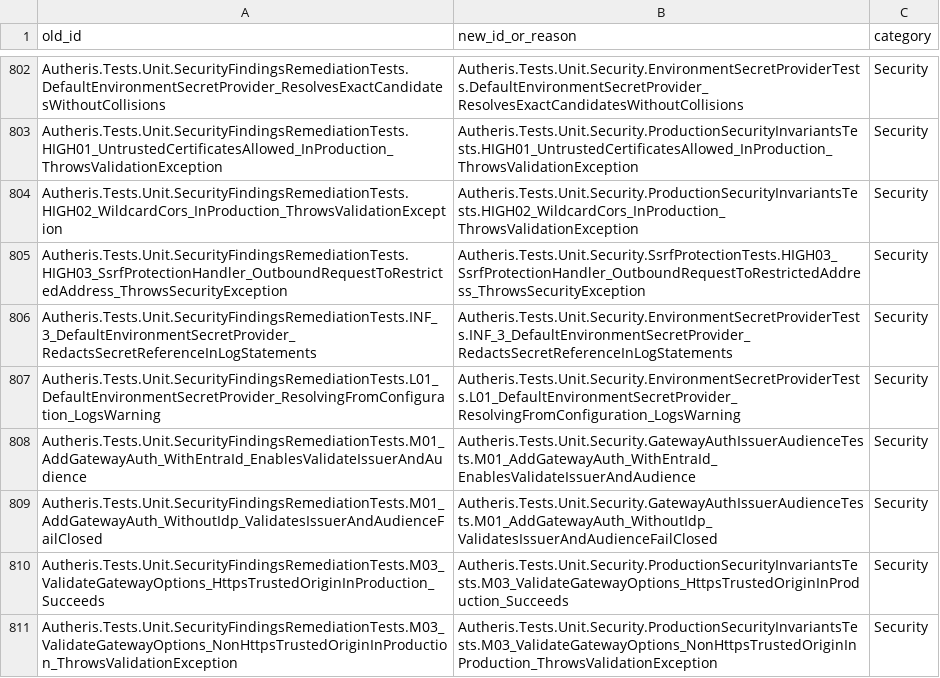
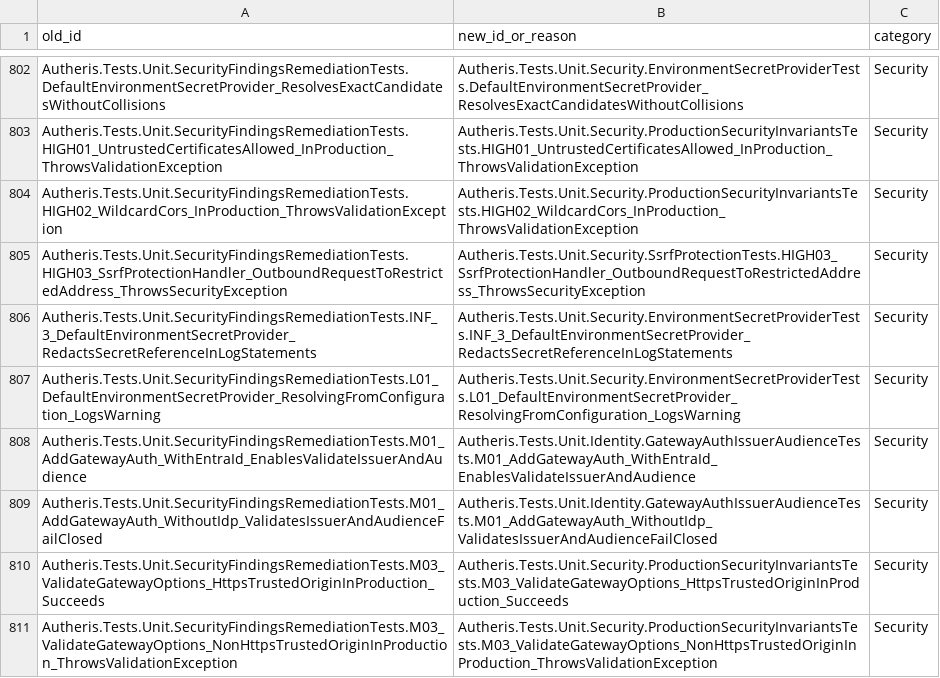
Before and after one commit to themulle/autheris, a CSV file: docs/plans/2026-11-05-test-coverage-map.csv, drawn as a sheet; only a part is shown, gaps mark what is left out; the diff covers the shown part only.

```diff
--- a/docs/plans/2026-11-05-test-coverage-map.csv
+++ b/docs/plans/2026-11-05-test-coverage-map.csv
@@ -807,4 +807,4 @@ Autheris.Tests.Unit.SecurityFindingsRemediationTests.INF_3_DefaultEnvironmentSec
 Autheris.Tests.Unit.SecurityFindingsRemediationTests.L01_DefaultEnvironmentSecretProvider_ResolvingFromConfiguration_LogsWarning,Autheris.Tests.Unit.Security.EnvironmentSecretProviderTests.L01_DefaultEnvironmentSecretProvider_ResolvingFromConfiguration_LogsWarning,Security
-Autheris.Tests.Unit.SecurityFindingsRemediationTests.M01_AddGatewayAuth_WithEntraId_EnablesValidateIssuerAndAudience,Autheris.Tests.Unit.Security.GatewayAuthIssuerAudienceTests.M01_AddGatewayAuth_WithEntraId_EnablesValidateIssuerAndAudience,Security
-Autheris.Tests.Unit.SecurityFindingsRemediationTests.M01_AddGatewayAuth_WithoutIdp_ValidatesIssuerAndAudienceFailClosed,Autheris.Tests.Unit.Security.GatewayAuthIssuerAudienceTests.M01_AddGatewayAuth_WithoutIdp_ValidatesIssuerAndAudienceFailClosed,Security
+Autheris.Tests.Unit.SecurityFindingsRemediationTests.M01_AddGatewayAuth_WithEntraId_EnablesValidateIssuerAndAudience,Autheris.Tests.Unit.Identity.GatewayAuthIssuerAudienceTests.M01_AddGatewayAuth_WithEntraId_EnablesValidateIssuerAndAudience,Security
+Autheris.Tests.Unit.SecurityFindingsRemediationTests.M01_AddGatewayAuth_WithoutIdp_ValidatesIssuerAndAudienceFailClosed,Autheris.Tests.Unit.Identity.GatewayAuthIssuerAudienceTests.M01_AddGatewayAuth_WithoutIdp_ValidatesIssuerAndAudienceFailClosed,Security
 Autheris.Tests.Unit.SecurityFindingsRemediationTests.M03_ValidateGatewayOptions_HttpsTrustedOriginInProduction_Succeeds,Autheris.Tests.Unit.Security.ProductionSecurityInvariantsTests.M03_ValidateGatewayOptions_HttpsTrustedOriginInProduction_Succeeds,Security
```
Also changed, not shown: 14 edited cells elsewhere in this file, 14 other files.
